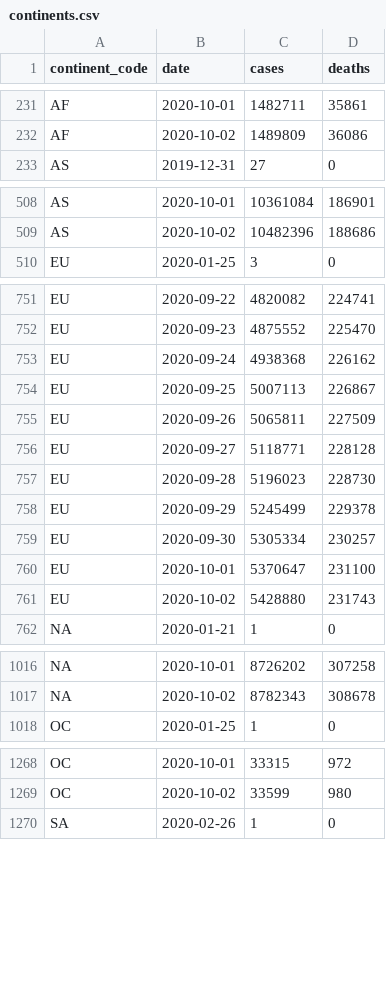
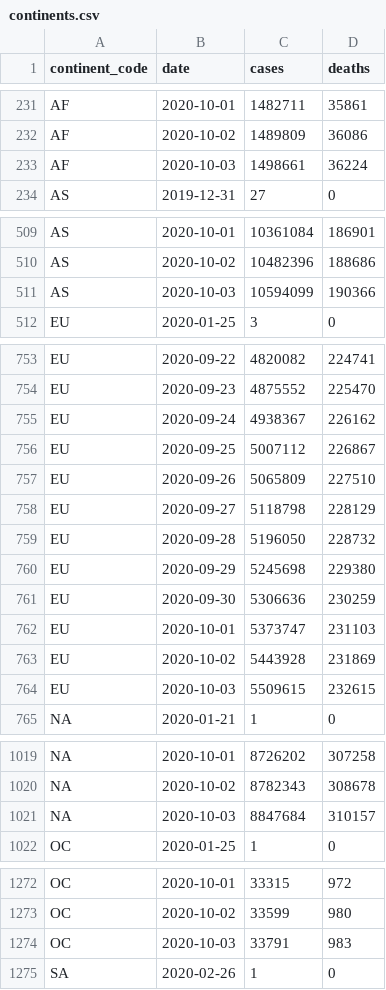
Before and after one commit to covid-open-data/xform-casecount-ecdc, a CSV file: output/continents.csv, drawn as a sheet; only a part is shown, gaps mark what is left out; the diff covers the shown part only.

```diff
--- a/output/continents.csv
+++ b/output/continents.csv
@@ -232,2 +232,3 @@ AF,2020-10-01,1482711,35861
 AF,2020-10-02,1489809,36086
+AF,2020-10-03,1498661,36224
 AS,2019-12-31,27,0
@@ -509,2 +510,3 @@ AS,2020-10-01,10361084,186901
 AS,2020-10-02,10482396,188686
+AS,2020-10-03,10594099,190366
 EU,2020-01-25,3,0
@@ -752,11 +754,12 @@ EU,2020-09-22,4820082,224741
 EU,2020-09-23,4875552,225470
-EU,2020-09-24,4938368,226162
-EU,2020-09-25,5007113,226867
-EU,2020-09-26,5065811,227509
-EU,2020-09-27,5118771,228128
-EU,2020-09-28,5196023,228730
-EU,2020-09-29,5245499,229378
-EU,2020-09-30,5305334,230257
-EU,2020-10-01,5370647,231100
-EU,2020-10-02,5428880,231743
+EU,2020-09-24,4938367,226162
+EU,2020-09-25,5007112,226867
+EU,2020-09-26,5065809,227510
+EU,2020-09-27,5118798,228129
+EU,2020-09-28,5196050,228732
+EU,2020-09-29,5245698,229380
+EU,2020-09-30,5306636,230259
+EU,2020-10-01,5373747,231103
+EU,2020-10-02,5443928,231869
+EU,2020-10-03,5509615,232615
 "NA",2020-01-21,1,0
@@ -1017,2 +1020,3 @@ EU,2020-10-02,5428880,231743
 "NA",2020-10-02,8782343,308678
+"NA",2020-10-03,8847684,310157
 OC,2020-01-25,1,0
@@ -1269,2 +1273,3 @@ OC,2020-10-01,33315,972
 OC,2020-10-02,33599,980
+OC,2020-10-03,33791,983
 SA,2020-02-26,1,0
```
Also changed, not shown: 1 added row elsewhere in this file, output/admin0/all.csv, output/global.csv, 1 other file.
